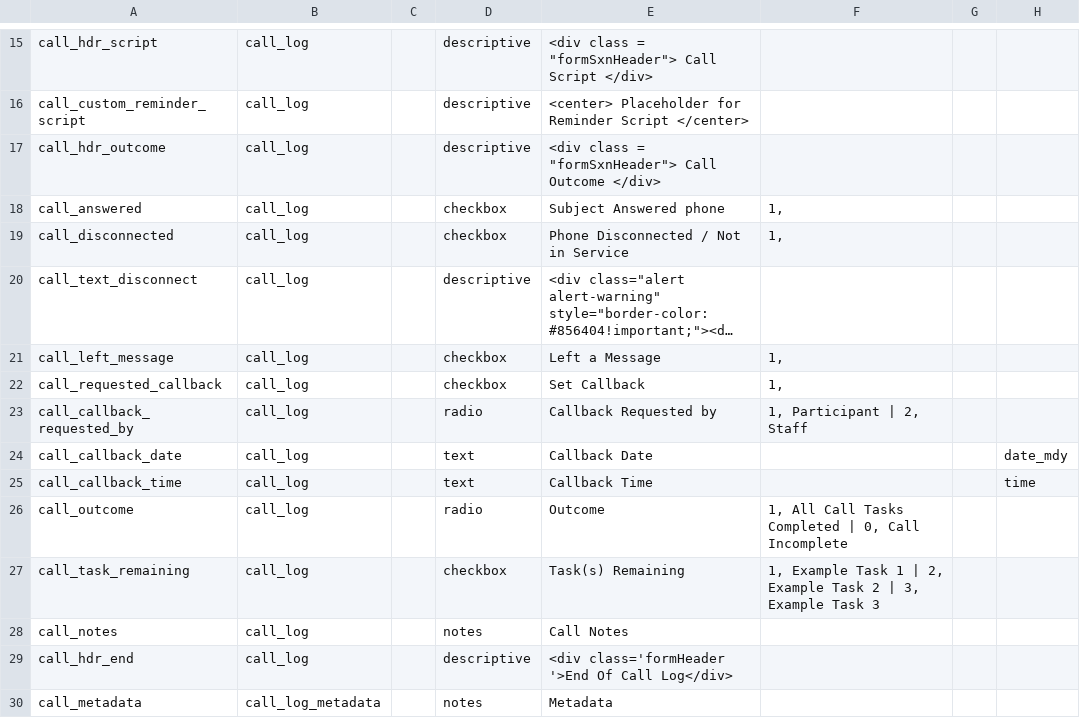
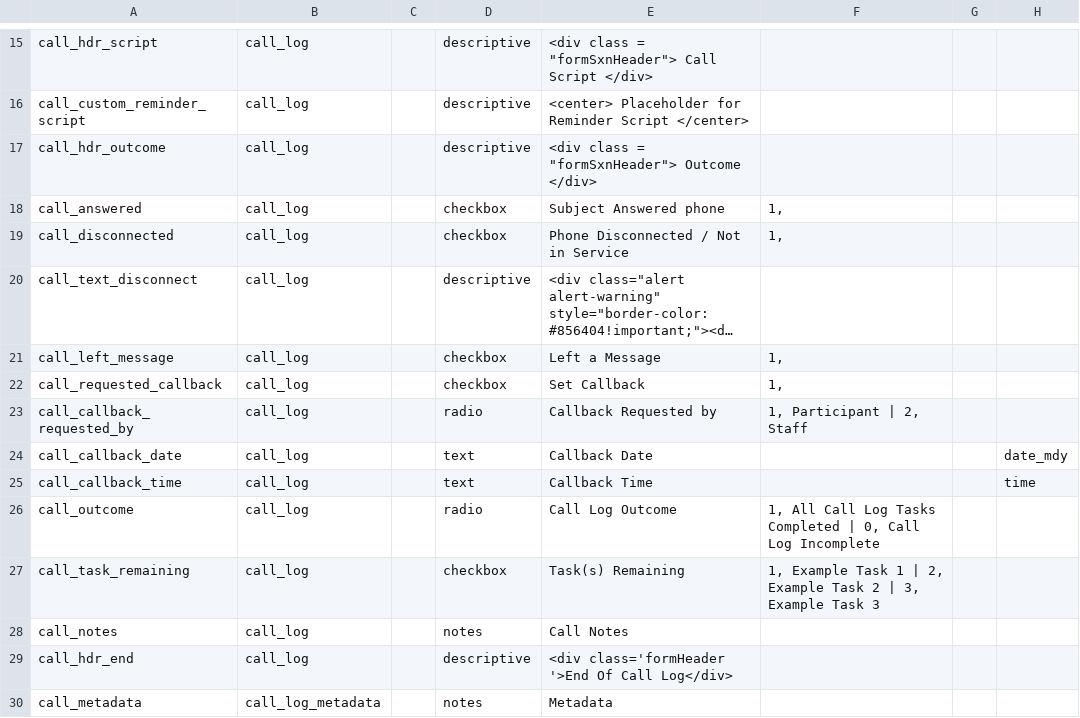
Before and after one commit to uwctri/CallLog, a CSV file: call_log_data_dict.csv, drawn as a sheet; only a part is shown, gaps mark what is left out; long unchanged cells end in …; the diff names each change by its address in the sheet, - before the commit and + after, or states it on an @@ line.

Commit message:
restrucutre and minor changes to data dict and call log js

```diff
--- a/call_log_data_dict.csv
+++ b/call_log_data_dict.csv
-E17: …= "formSxnHeader"> Call Outcome </div>
+E17: …= "formSxnHeader"> Outcome </div>
-E26: Outcome
+E26: Call Log Outcome
-F26: …All Call Tasks Completed | 0, Call Incomplete
+F26: …All Call Log Tasks Completed | 0, Call Log Incomplete
```
Also changed, not shown: 14 other files.
